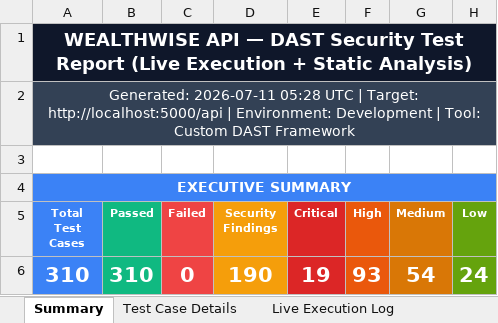
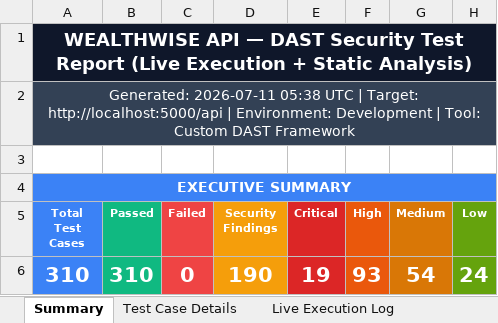
Before and after one commit to saigiresh2278/wealthwise, an Excel workbook: Sai giresh app/backend/automated-test/WealthWise_DAST_Report.xlsx, sheet Summary, drawn as a sheet; only a part is shown; values as stored, in another font and other column widths than the file's, no borders; the diff names each change by its address in the sheet, - before the commit and + after, or states it on an @@ line.

```diff
--- a/Sai giresh app/backend/automated-test/WealthWise_DAST_Report.xlsx (sheet Summary)
+++ b/Sai giresh app/backend/automated-test/WealthWise_DAST_Report.xlsx (sheet Summary)
-A2 (Total Test Cases): Generated: 2026-07-11 05:28 UTC |…
+A2 (Total Test Cases): Generated: 2026-07-11 05:38 UTC |…
```
Also changed, not shown: sheet Test Case Details, sheet Live Execution Log.
